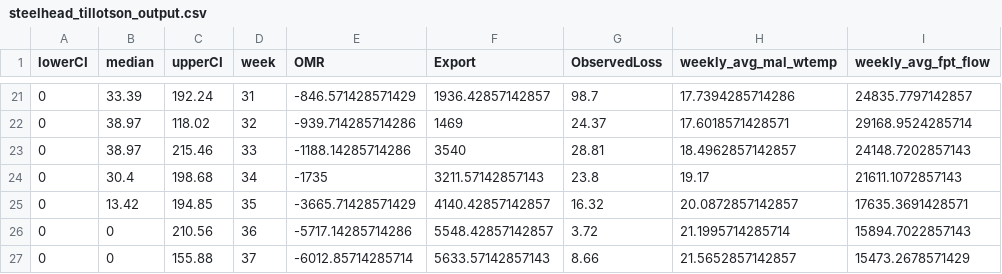
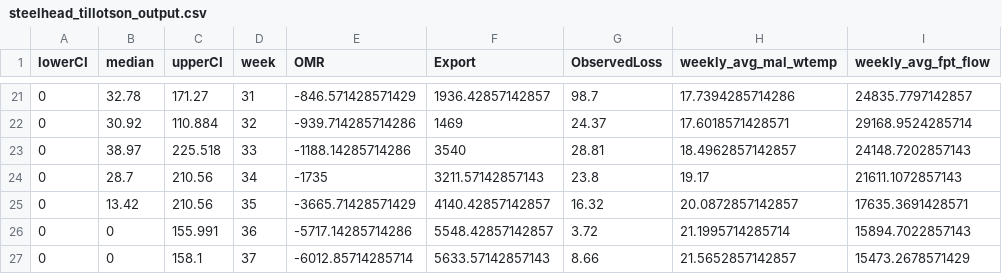
Before and after one commit to Columbia-Basin-Research-CBR/track-a-cohort, a CSV file: data/steelhead_tillotson_output.csv, drawn as a sheet; only a part is shown, gaps mark what is left out; the diff covers the shown part only; the diff names each change by its address in the sheet, - before the commit and + after, or states it on an @@ line.

Commit message:
updated HCI shared data with sacpas link

```diff
--- a/data/steelhead_tillotson_output.csv
+++ b/data/steelhead_tillotson_output.csv
-B21 (median): 33.39
+B21 (median): 32.78
-C21 (upperCI): 192.24
+C21 (upperCI): 171.27
-B22 (median): 38.97
+B22 (median): 30.92
-C22 (upperCI): 118.02
+C22 (upperCI): 110.884
-C23 (upperCI): 215.46
+C23 (upperCI): 225.518
-B24 (median): 30.4
+B24 (median): 28.7
-C24 (upperCI): 198.68
+C24 (upperCI): 210.56
-C25 (upperCI): 194.85
+C25 (upperCI): 210.56
-C26 (upperCI): 210.56
+C26 (upperCI): 155.991
-C27 (upperCI): 155.88
+C27 (upperCI): 158.1
```
Also changed, not shown: 31 edited cells elsewhere in this file, data/winter_run_tillotson_output.csv, 28 other files.
